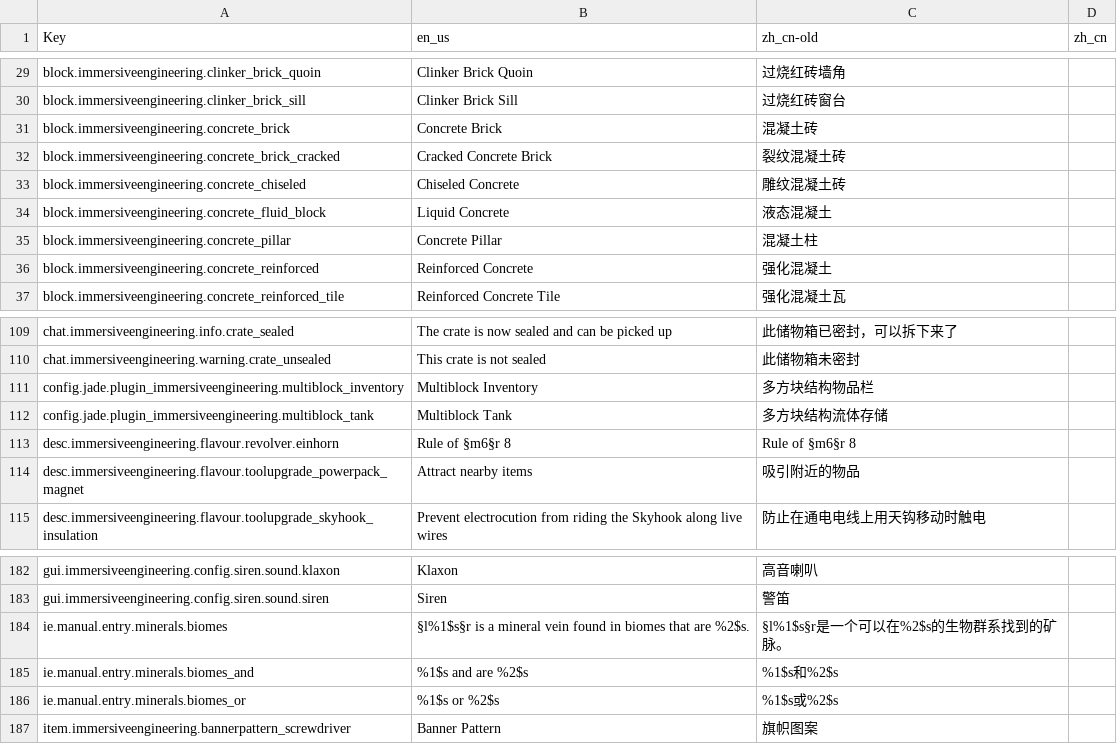
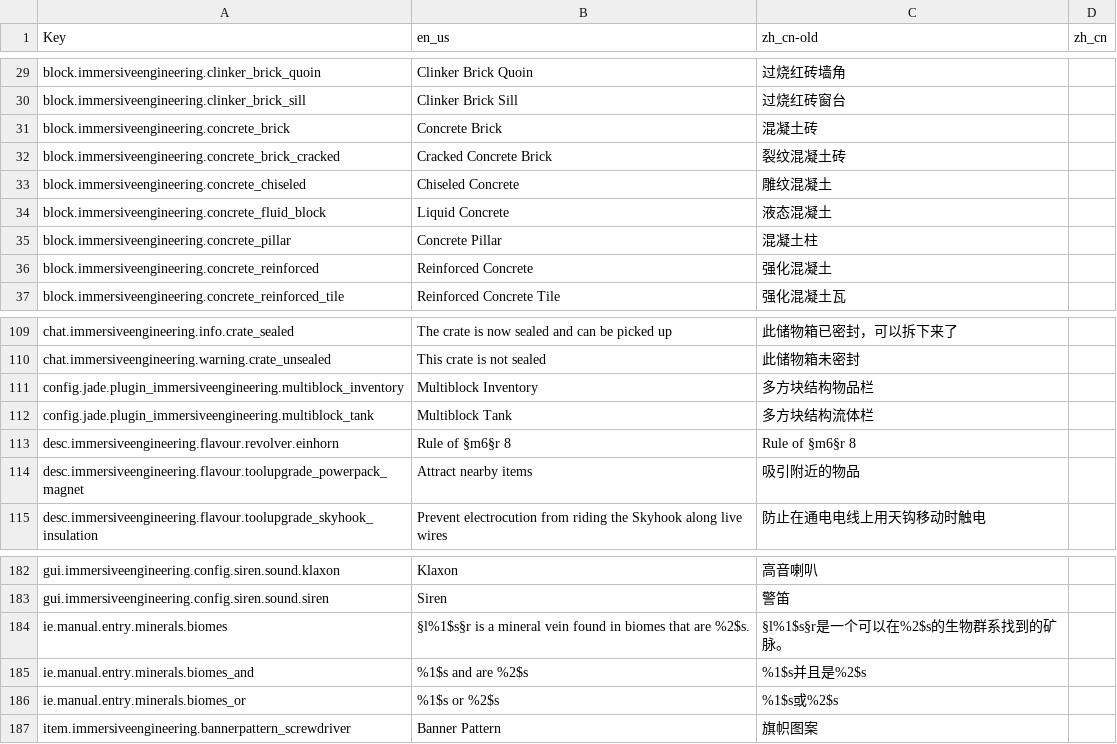
Before and after one commit to SlimeSB/SlimeSB, a CSV file: File/IE公示-4579/new.csv, drawn as a sheet; only a part is shown, gaps mark what is left out.

```diff
--- a/File/IE公示-4579/new.csv
+++ b/File/IE公示-4579/new.csv
@@ -32,3 +32,3 @@ block.immersiveengineering.concrete_brick,Concrete Brick,混凝土砖
 block.immersiveengineering.concrete_brick_cracked,Cracked Concrete Brick,裂纹混凝土砖
-block.immersiveengineering.concrete_chiseled,Chiseled Concrete,雕纹混凝土砖
+block.immersiveengineering.concrete_chiseled,Chiseled Concrete,雕纹混凝土
 block.immersiveengineering.concrete_fluid_block,Liquid Concrete,液态混凝土
@@ -111,3 +111,3 @@ chat.immersiveengineering.warning.crate_unsealed,This crate is not sealed,此储
 config.jade.plugin_immersiveengineering.multiblock_inventory,Multiblock Inventory,多方块结构物品栏
-config.jade.plugin_immersiveengineering.multiblock_tank,Multiblock Tank,多方块结构流体存储
+config.jade.plugin_immersiveengineering.multiblock_tank,Multiblock Tank,多方块结构流体栏
 desc.immersiveengineering.flavour.revolver.einhorn,Rule of §m6§r 8,Rule of §m6§r 8
@@ -184,3 +184,3 @@ gui.immersiveengineering.config.siren.sound.siren,Siren,警笛
 ie.manual.entry.minerals.biomes,§l%1$s§r is a mineral vein found in biomes that are %2$s.,§l%1$s§r是一个可以在%2$s的生物群系找到的矿脉。
-ie.manual.entry.minerals.biomes_and,%1$s and are %2$s,%1$s和%2$s
+ie.manual.entry.minerals.biomes_and,%1$s and are %2$s,%1$s并且是%2$s
 ie.manual.entry.minerals.biomes_or,%1$s or %2$s,%1$s或%2$s
```
Also changed, not shown: File/IE公示-4579/changes-diff.csv, 1 other file.
